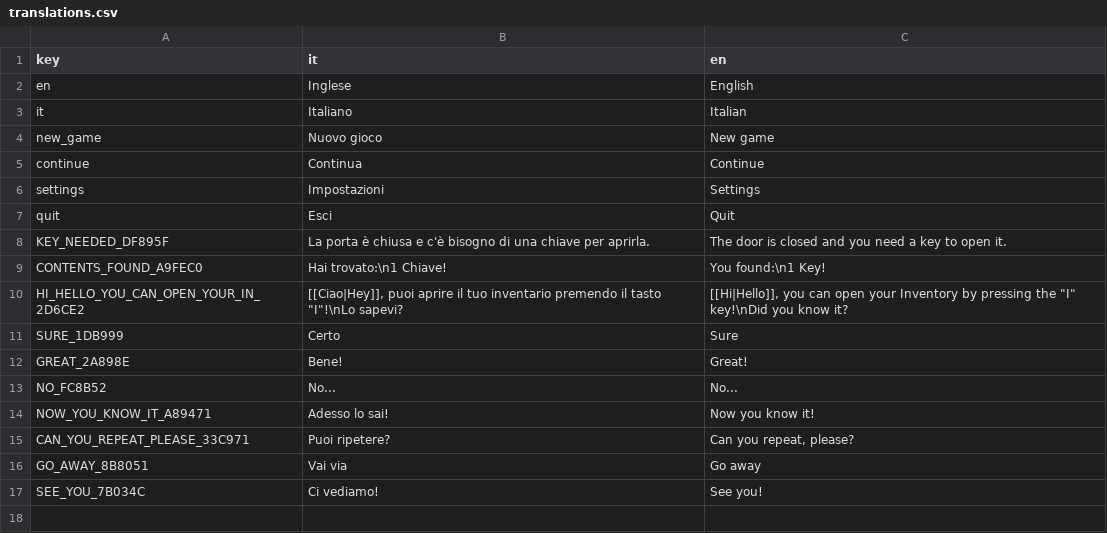
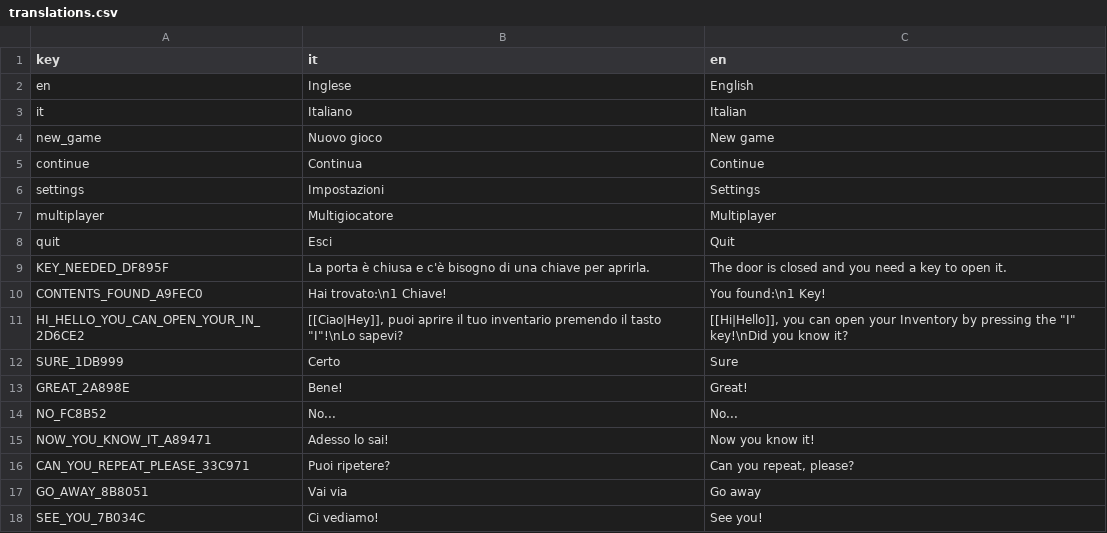
Before and after one commit to taskmasterpeace/DriveNShoot, a CSV file: game/local/translations.csv, drawn as a sheet; the diff names each change by its address in the sheet, - before the commit and + after, or states it on an @@ line.

Commit message:
feat(menu): Multiplayer reachable from main menu — loads the arena (H=host/J=join)
Adds a Multiplayer button to the start screen that drops into mp_arena.tscn,
so the 32-player mode is playable without dev keys. Localized the label
(en/it). +2 smoke checks (47/47). Start screen, world, test_driving boot
clean; net test green.

```diff
--- a/game/local/translations.csv
+++ b/game/local/translations.csv
+row 7: multiplayer | Multigiocatore | Multiplayer
```
Also changed, not shown: 3 other files.
